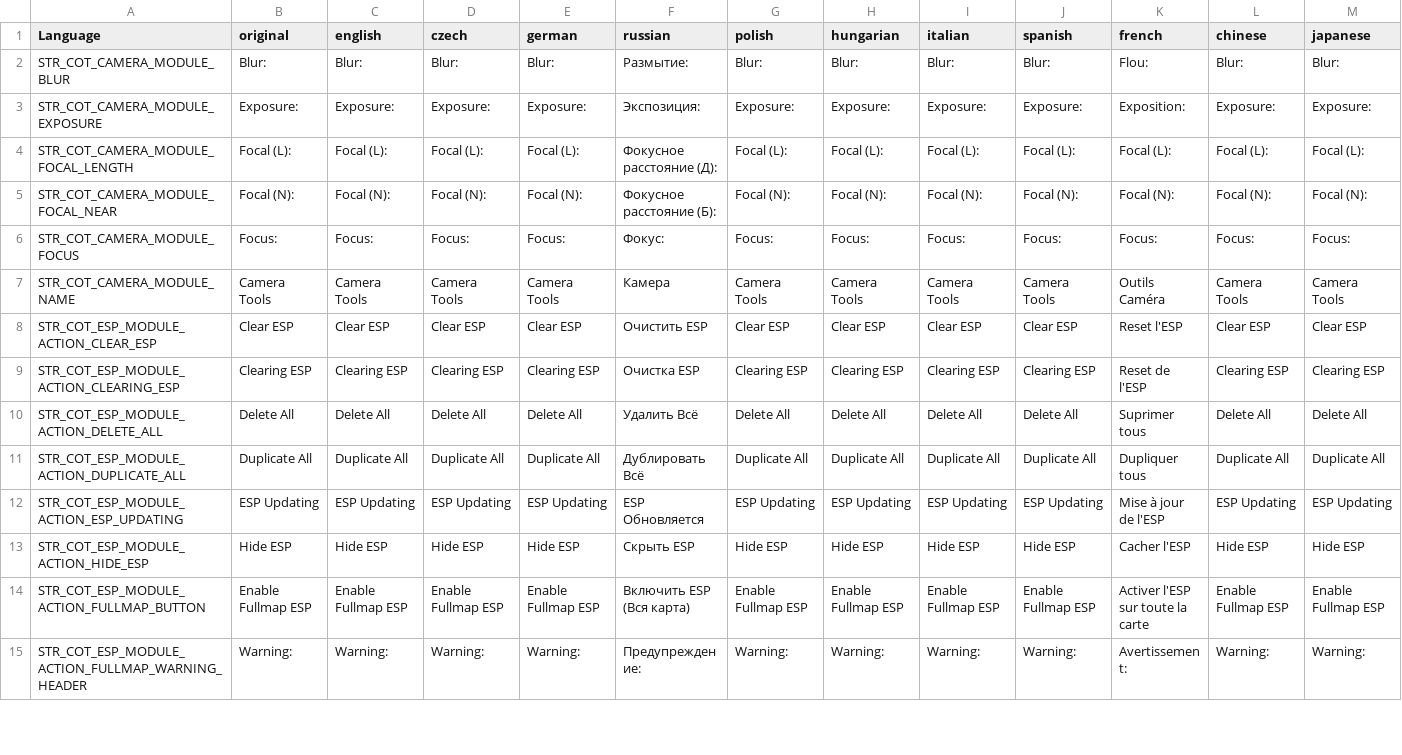
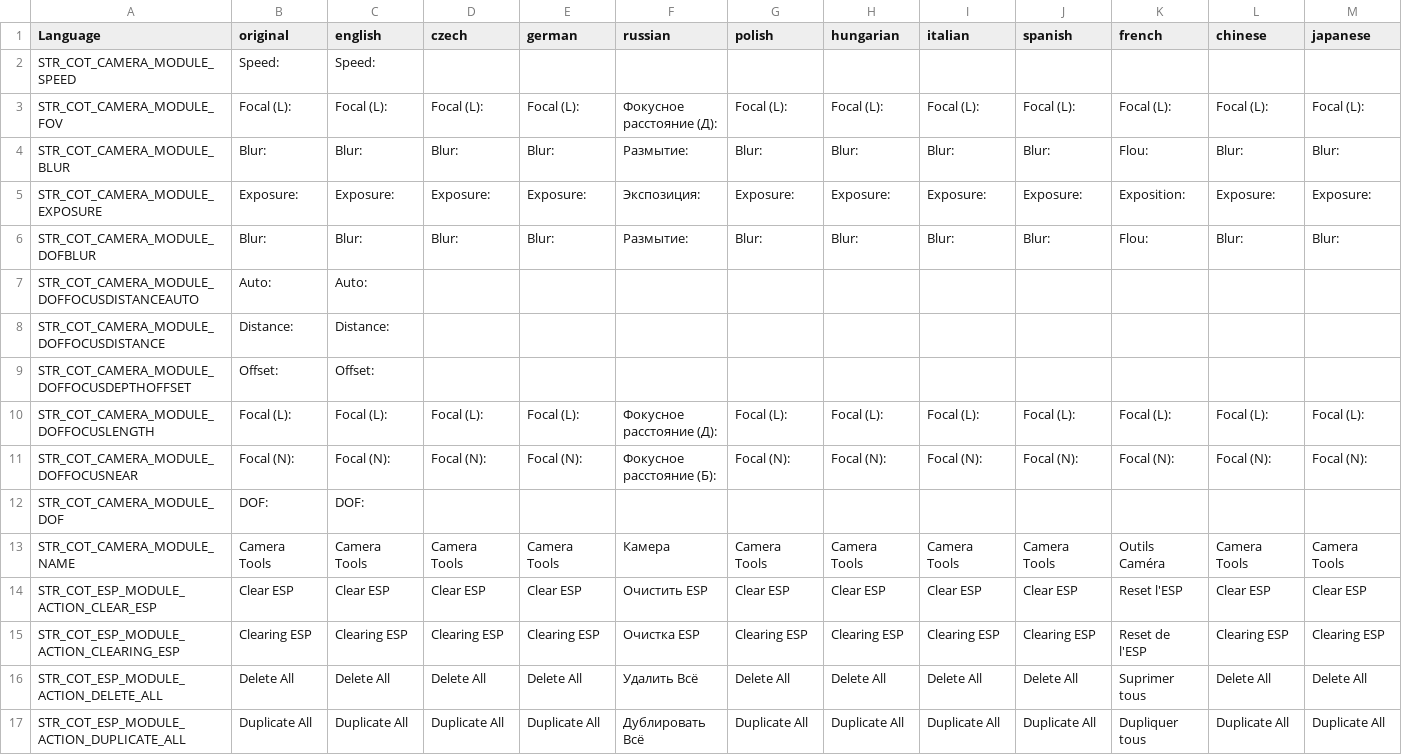
Before and after one commit to Jacob-Mango/DayZ-CommunityOnlineTools, a CSV file: JM/COT/languagecore/stringtable.csv, drawn as a sheet; only a part is shown; the shorter side is filled out with more unchanged rows; removed rows and columns are numbered as before the commit, all else as after; rows hold the shown columns only; the diff names each change by its address in the sheet, - before the commit and + after, or states it on an @@ line.

Commit message:
camera

```diff
--- a/JM/COT/languagecore/stringtable.csv
+++ b/JM/COT/languagecore/stringtable.csv
+row 2: STR_COT_CAMERA_MODULE_SPEED | Speed: | Speed:
+row 3: STR_COT_CAMERA_MODULE_FOV | Focal (L): | Focal (L): | Focal (L): | Focal (L): | Фокусное расстояние (Д): | Focal (L): | Focal (L): | Focal (L): | Focal (L): | Focal (L): | Focal (L): | Focal (L):
+row 6: STR_COT_CAMERA_MODULE_DOFBLUR | Blur: | Blur: | Blur: | Blur: | Размытие: | Blur: | Blur: | Blur: | Blur: | Flou: | Blur: | Blur:
+row 7: STR_COT_CAMERA_MODULE_DOFFOCUSDISTANCEAUTO | Auto: | Auto:
+row 8: STR_COT_CAMERA_MODULE_DOFFOCUSDISTANCE | Distance: | Distance:
+row 9: STR_COT_CAMERA_MODULE_DOFFOCUSDEPTHOFFSET | Offset: | Offset:
-A10 (Language): STR_COT_CAMERA_MODULE_FOCAL_LENGTH
+A10 (Language): STR_COT_CAMERA_MODULE_DOFFOCUSLENGTH
-A11 (Language): STR_COT_CAMERA_MODULE_FOCAL_NEAR
+A11 (Language): STR_COT_CAMERA_MODULE_DOFFOCUSNEAR
-row 6: STR_COT_CAMERA_MODULE_FOCUS | Focus: | Focus: | Focus: | Focus: | Фокус: | Focus: | Focus: | Focus: | Focus: | Focus: | Focus: | Focus:
+row 12: STR_COT_CAMERA_MODULE_DOF | DOF: | DOF:
```
Also changed, not shown: 4 other files.
